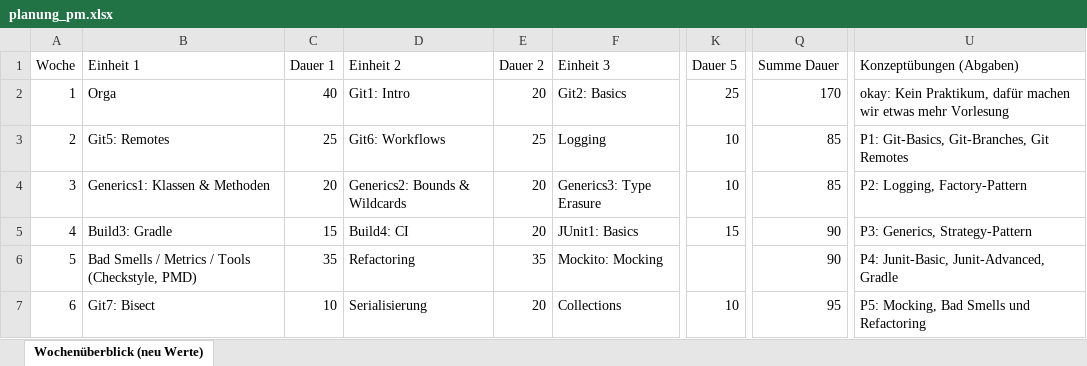
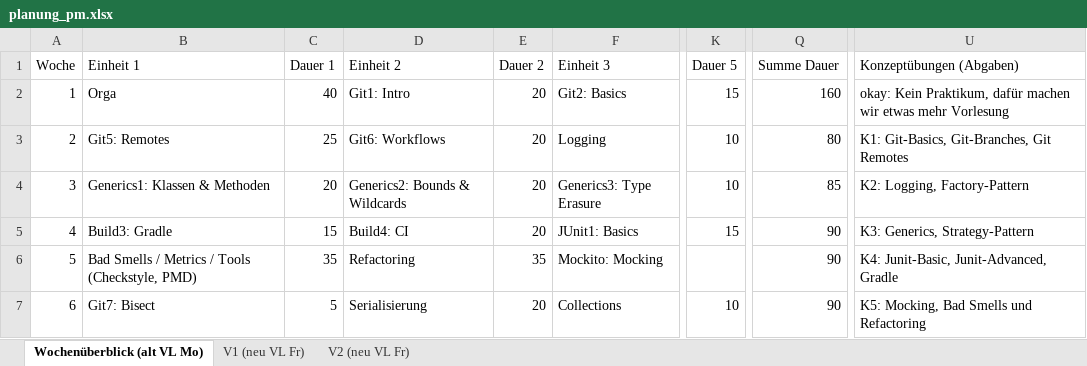
Before and after one commit to Programmiermethoden-CampusMinden/Prog2-Lecture, an Excel workbook: planung_pm.xlsx, sheet Wochenüberblick (alt VL Mo), drawn as a sheet; only a part is shown, gaps mark what is left out; values as stored, in another font and other column widths than the file's, no cell formats; charts and pictures and conditional formats not drawn; the diff covers the shown part only; the diff names each change by its address in the sheet, - before the commit and + after, or states it on an @@ line.

```diff
--- a/planung_pm.xlsx (sheet Wochenüberblick (alt VL Mo))
+++ b/planung_pm.xlsx (sheet Wochenüberblick (alt VL Mo))
-sheet tab: Wochenüberblick (neu Werte)
+sheet tab: Wochenüberblick (alt VL Mo)
+sheet tab: V1 (neu VL Fr)
+sheet tab: V2 (neu VL Fr)
-K2 (Dauer 5): 25
+K2 (Dauer 5): 15
-Q2 (Summe Dauer): 170
+Q2 (Summe Dauer): 160
-E3 (Dauer 2): 25
+E3 (Dauer 2): 20
-Q3 (Summe Dauer): 85
+Q3 (Summe Dauer): 80
-U3 (Konzeptübungen (Abgaben)): P1: Git-Basics, Git-Branches, Git Remotes
+U3 (Konzeptübungen (Abgaben)): K1: Git-Basics, Git-Branches, Git Remotes
-U4 (Konzeptübungen (Abgaben)): P2: Logging, Factory-Pattern
+U4 (Konzeptübungen (Abgaben)): K2: Logging, Factory-Pattern
-U5 (Konzeptübungen (Abgaben)): P3: Generics, Strategy-Pattern
+U5 (Konzeptübungen (Abgaben)): K3: Generics, Strategy-Pattern
-U6 (Konzeptübungen (Abgaben)): P4: Junit-Basic, Junit-Advanced, Gradle
+U6 (Konzeptübungen (Abgaben)): K4: Junit-Basic, Junit-Advanced, Gradle
-C7 (Dauer 1): 10
+C7 (Dauer 1): 5
-Q7 (Summe Dauer): 95
+Q7 (Summe Dauer): 90
-U7 (Konzeptübungen (Abgaben)): P5: Mocking, Bad Smells und Refactoring
+U7 (Konzeptübungen (Abgaben)): K5: Mocking, Bad Smells und Refactoring
```
Also changed, not shown: 5 added rows and 6 edited cells elsewhere in this sheet, cell formats, charts or pictures.
